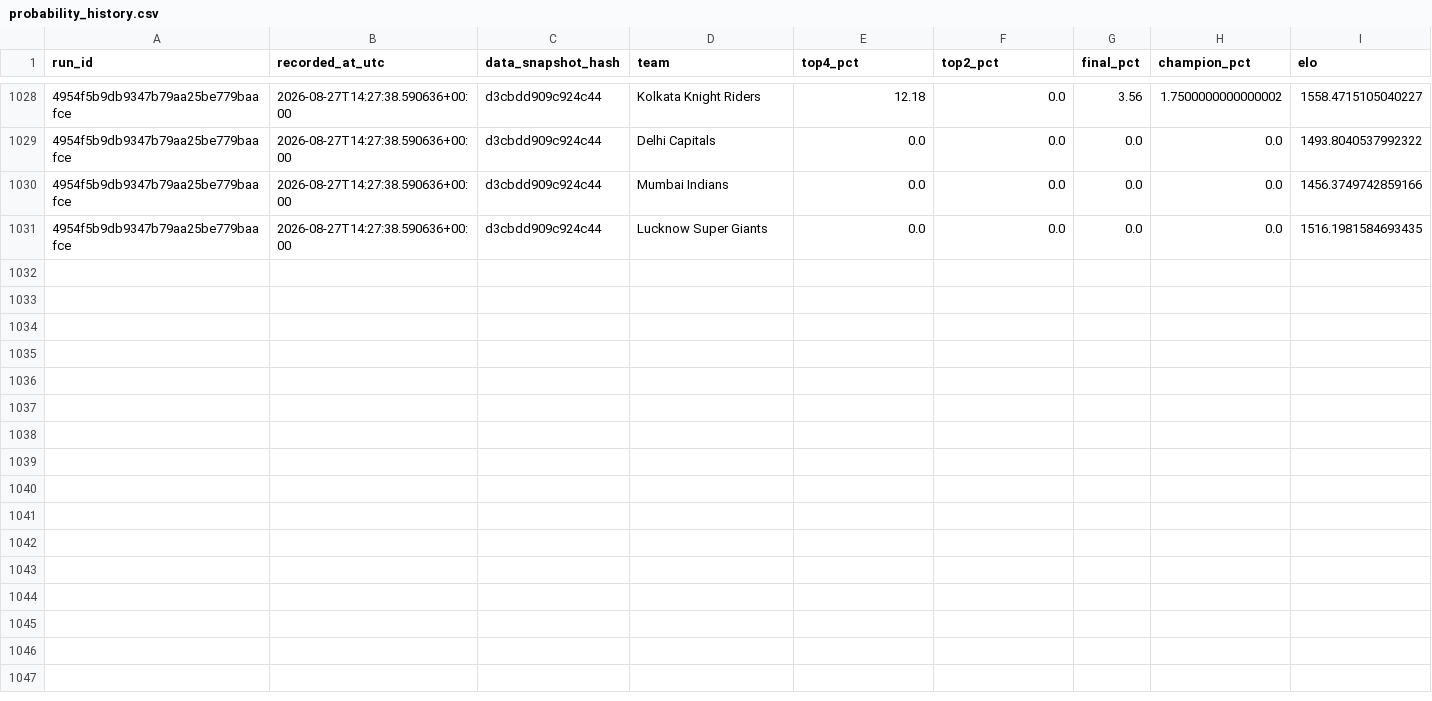
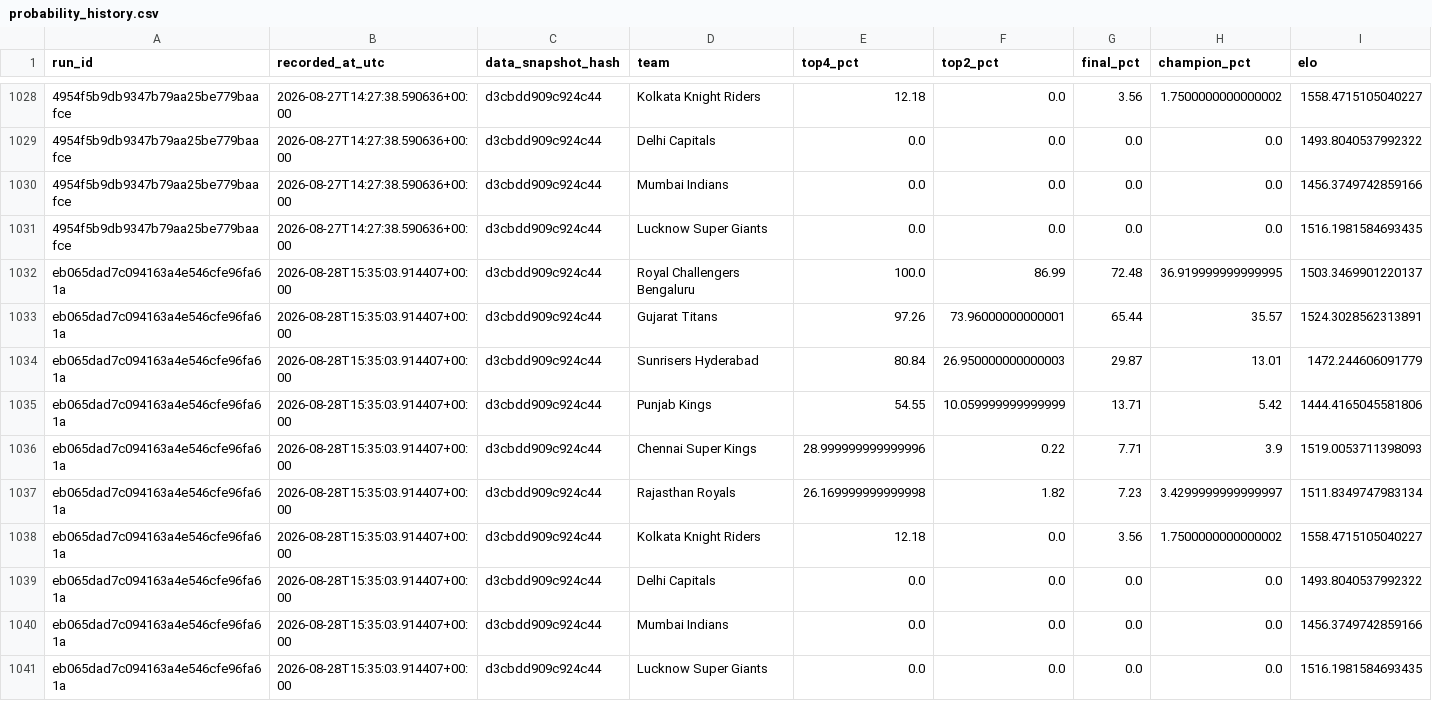
Before and after one commit to Vatsalsrivastava1209/IPL-Predictor, a CSV file: outputs/probability_history.csv, drawn as a sheet; only a part is shown, gaps mark what is left out; the diff names each change by its address in the sheet, - before the commit and + after, or states it on an @@ line.

```diff
--- a/outputs/probability_history.csv
+++ b/outputs/probability_history.csv
+row 1032: eb065dad7c094163a4e546cfe96fa61a | 2026-08-28T15:35:03.914407+00:00 | d3cbdd909c924c44 | Royal Challengers Bengaluru | 100.0 | 86.99 | 72.48 | 36.919999999999995 | 1503.3469901220137
+row 1033: eb065dad7c094163a4e546cfe96fa61a | 2026-08-28T15:35:03.914407+00:00 | d3cbdd909c924c44 | Gujarat Titans | 97.26 | 73.96000000000001 | 65.44 | 35.57 | 1524.3028562313891
+row 1034: eb065dad7c094163a4e546cfe96fa61a | 2026-08-28T15:35:03.914407+00:00 | d3cbdd909c924c44 | Sunrisers Hyderabad | 80.84 | 26.950000000000003 | 29.87 | 13.01 | 1472.244606091779
+row 1035: eb065dad7c094163a4e546cfe96fa61a | 2026-08-28T15:35:03.914407+00:00 | d3cbdd909c924c44 | Punjab Kings | 54.55 | 10.059999999999999 | 13.71 | 5.42 | 1444.4165045581806
+row 1036: eb065dad7c094163a4e546cfe96fa61a | 2026-08-28T15:35:03.914407+00:00 | d3cbdd909c924c44 | Chennai Super Kings | 28.999999999999996 | 0.22 | 7.71 | 3.9 | 1519.0053711398093
+row 1037: eb065dad7c094163a4e546cfe96fa61a | 2026-08-28T15:35:03.914407+00:00 | d3cbdd909c924c44 | Rajasthan Royals | 26.169999999999998 | 1.82 | 7.23 | 3.4299999999999997 | 1511.8349747983134
+row 1038: eb065dad7c094163a4e546cfe96fa61a | 2026-08-28T15:35:03.914407+00:00 | d3cbdd909c924c44 | Kolkata Knight Riders | 12.18 | 0.0 | 3.56 | 1.7500000000000002 | 1558.4715105040227
+row 1039: eb065dad7c094163a4e546cfe96fa61a | 2026-08-28T15:35:03.914407+00:00 | d3cbdd909c924c44 | Delhi Capitals | 0.0 | 0.0 | 0.0 | 0.0 | 1493.8040537992322
+row 1040: eb065dad7c094163a4e546cfe96fa61a | 2026-08-28T15:35:03.914407+00:00 | d3cbdd909c924c44 | Mumbai Indians | 0.0 | 0.0 | 0.0 | 0.0 | 1456.3749742859166
+row 1041: eb065dad7c094163a4e546cfe96fa61a | 2026-08-28T15:35:03.914407+00:00 | d3cbdd909c924c44 | Lucknow Super Giants | 0.0 | 0.0 | 0.0 | 0.0 | 1516.1981584693435
```
Also changed, not shown: outputs/simulation_runs.csv.
